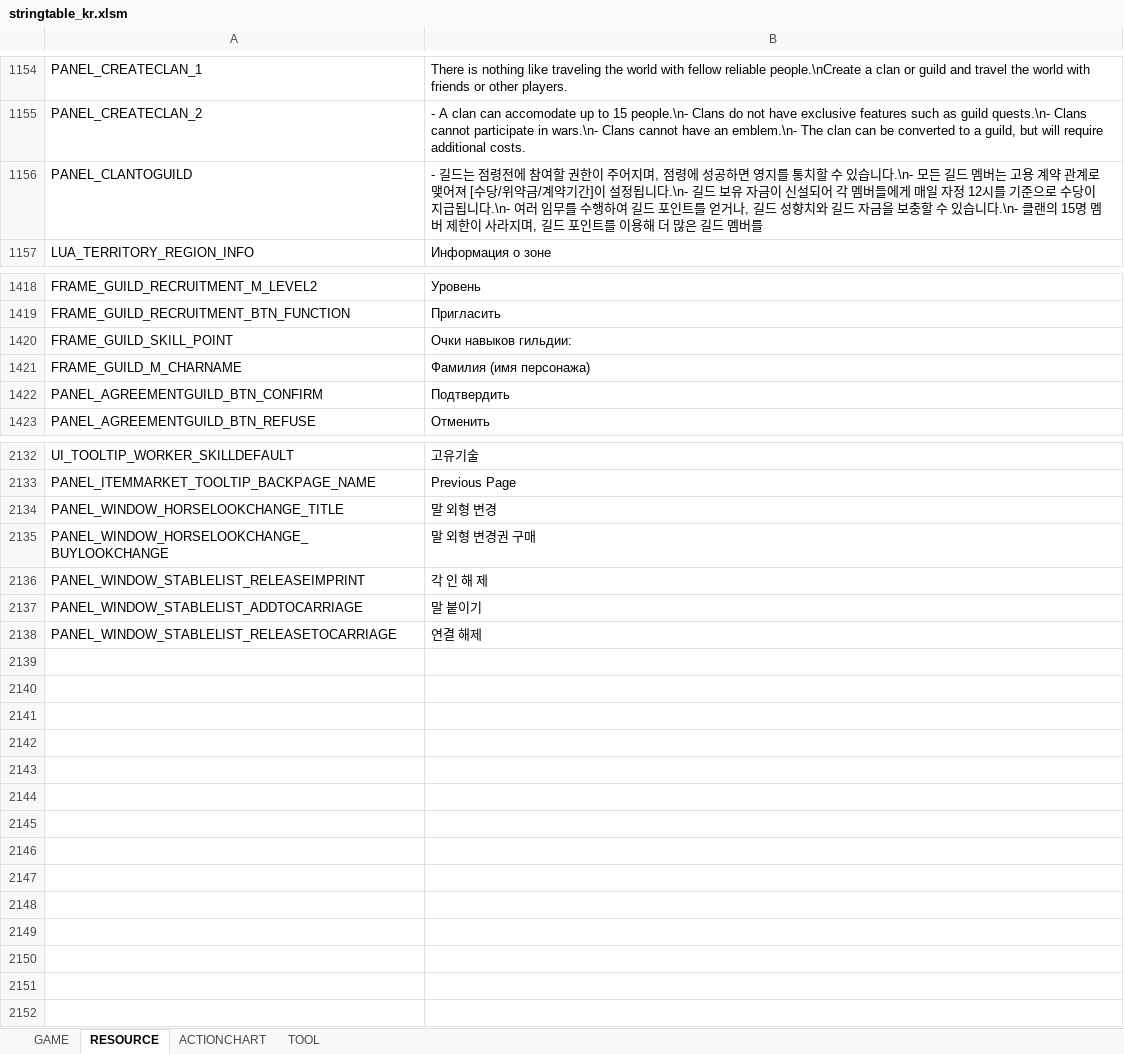
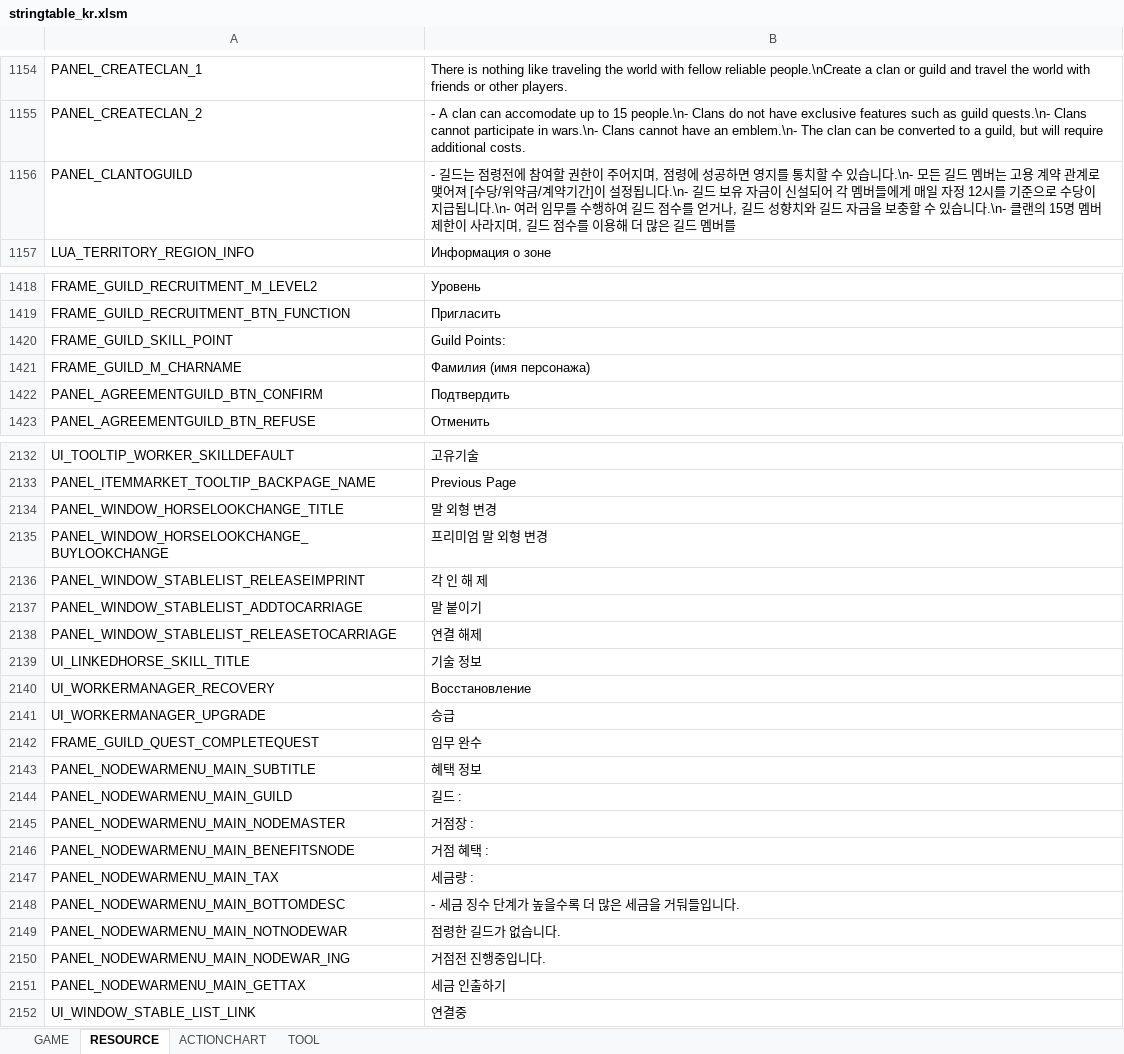
Before and after one commit to Lykii22/BDORUS, an Excel workbook: prestringtable/kr/stringtable_kr.xlsm, sheet RESOURCE, drawn as a sheet; only a part is shown, gaps mark what is left out; values as stored, in another font and other column widths than the file's, no borders; the diff covers the shown part only; the diff names each change by its address in the sheet, - before the commit and + after, or states it on an @@ line.

```diff
--- a/prestringtable/kr/stringtable_kr.xlsm (sheet RESOURCE)
+++ b/prestringtable/kr/stringtable_kr.xlsm (sheet RESOURCE)
-B1156: …길드 포인트를 얻거나, 길드 성향치와 길드 자금을 보충할 수 있습니다.\n- 클랜의 15명 멤버 제한이 사라지며, 길드 포인트를 이용…
+B1156: …길드 점수를 얻거나, 길드 성향치와 길드 자금을 보충할 수 있습니다.\n- 클랜의 15명 멤버 제한이 사라지며, 길드 점수를 이용…
-B1420: Очки навыков гильдии:
+B1420: Guild Points:
-B2135: 말 외형 변경권 구매
+B2135: 프리미엄 말 외형 변경
+row 2139: UI_LINKEDHORSE_SKILL_TITLE | 기술 정보
+row 2140: UI_WORKERMANAGER_RECOVERY | Восстановление
+row 2141: UI_WORKERMANAGER_UPGRADE | 승급
+row 2142: FRAME_GUILD_QUEST_COMPLETEQUEST | 임무 완수
+row 2143: PANEL_NODEWARMENU_MAIN_SUBTITLE | 혜택 정보
+row 2144: PANEL_NODEWARMENU_MAIN_GUILD | 길드 :
+row 2145: PANEL_NODEWARMENU_MAIN_NODEMASTER | 거점장 :
+row 2146: PANEL_NODEWARMENU_MAIN_BENEFITSNODE | 거점 혜택 :
+row 2147: PANEL_NODEWARMENU_MAIN_TAX | 세금량 :
+row 2148: PANEL_NODEWARMENU_MAIN_BOTTOMDESC | - 세금 징수 단계가 높을수록 더 많은 세금을 거둬들입니다.
+row 2149: PANEL_NODEWARMENU_MAIN_NOTNODEWAR | 점령한 길드가 없습니다.
+row 2150: PANEL_NODEWARMENU_MAIN_NODEWAR_ING | 거점전 진행중입니다.
+row 2151: PANEL_NODEWARMENU_MAIN_GETTAX | 세금 인출하기
+row 2152: UI_WINDOW_STABLE_LIST_LINK | 연결중
```
Also changed, not shown: 2 edited cells elsewhere in this sheet, sheet GAME, sheet TOOL, prestringtable/kr/stringtable_cutscene_kr.xlsm, prestringtable/kr/symbolnostringtable_kr.xlsm, 4 other files.
